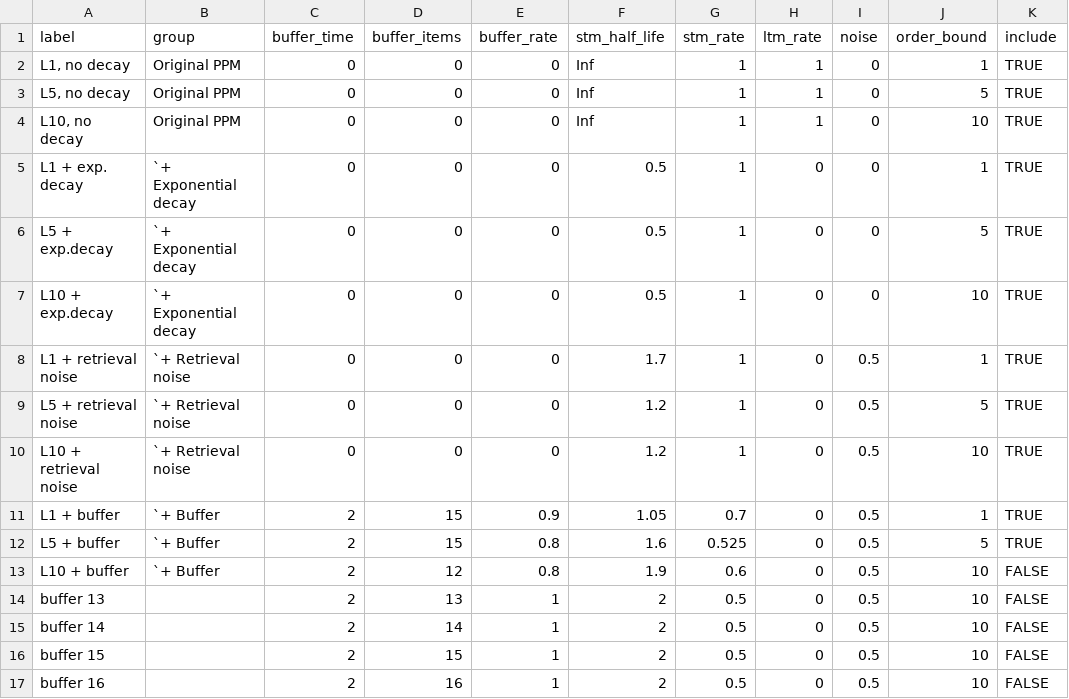
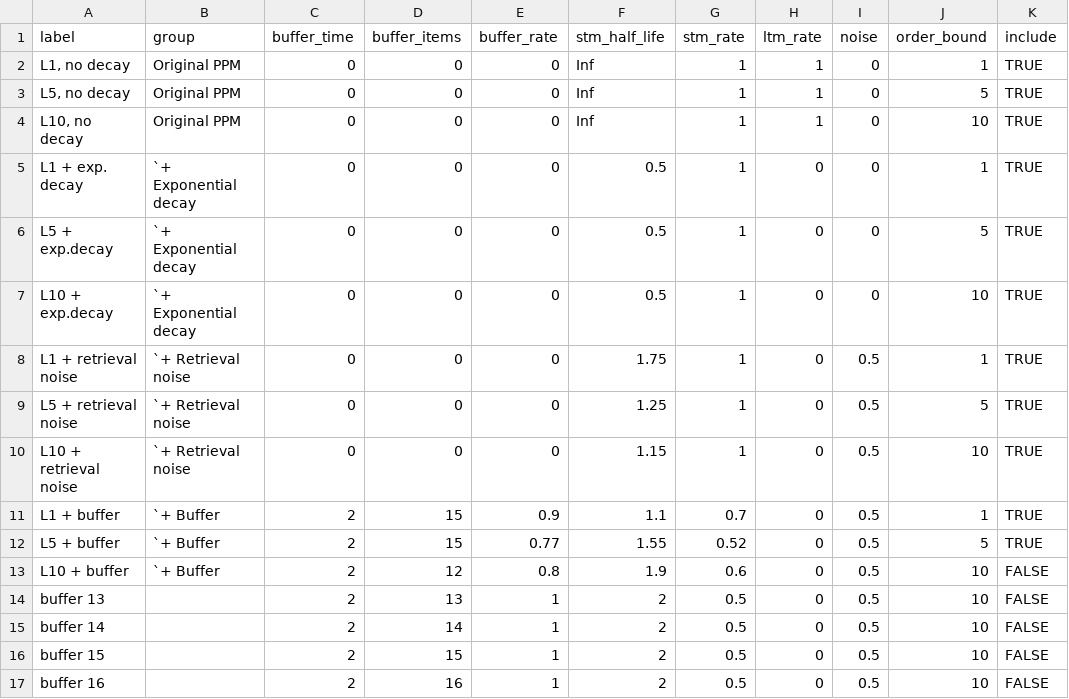
Before and after one commit to pmcharrison/pdec-analysis-2, a CSV file: input/ppm-spec.csv, drawn as a sheet; only a part is shown.

Commit message:
PPM spec

```diff
--- a/input/ppm-spec.csv
+++ b/input/ppm-spec.csv
@@ -7,7 +7,7 @@ L5 + exp.decay,`+ Exponential decay,0,0,0,0.5,1,0,0,5,TRUE
 L10 + exp.decay,`+ Exponential decay,0,0,0,0.5,1,0,0,10,TRUE
-L1 + retrieval noise,`+ Retrieval noise,0,0,0,1.7,1,0,0.5,1,TRUE
-L5 + retrieval noise,`+ Retrieval noise,0,0,0,1.2,1,0,0.5,5,TRUE
-L10 + retrieval noise,`+ Retrieval noise,0,0,0,1.2,1,0,0.5,10,TRUE
-L1 + buffer,`+ Buffer,2,15,0.9,1.05,0.7,0,0.5,1,TRUE
-L5 + buffer,`+ Buffer,2,15,0.8,1.6,0.525,0,0.5,5,TRUE
+L1 + retrieval noise,`+ Retrieval noise,0,0,0,1.75,1,0,0.5,1,TRUE
+L5 + retrieval noise,`+ Retrieval noise,0,0,0,1.25,1,0,0.5,5,TRUE
+L10 + retrieval noise,`+ Retrieval noise,0,0,0,1.15,1,0,0.5,10,TRUE
+L1 + buffer,`+ Buffer,2,15,0.9,1.1,0.7,0,0.5,1,TRUE
+L5 + buffer,`+ Buffer,2,15,0.77,1.55,0.52,0,0.5,5,TRUE
 L10 + buffer,`+ Buffer,2,12,0.8,1.9,0.6,0,0.5,10,FALSE
```
